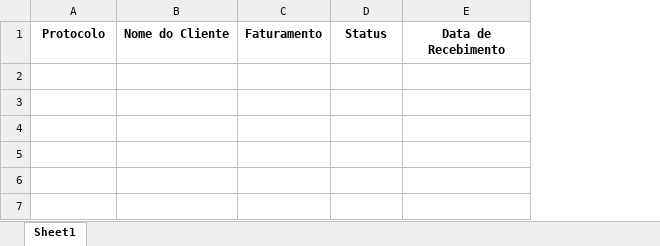
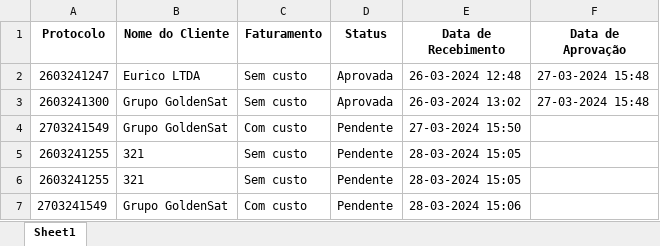
Before and after one commit to EuricoTurzi/GsMaintance, an Excel workbook: db/diretoria.xlsx, sheet Sheet1, drawn as a sheet; values as stored, in another font and other column widths than the file's, no borders; the diff names each change by its address in the sheet, - before the commit and + after, or states it on an @@ line.

```diff
--- a/db/diretoria.xlsx (sheet Sheet1)
+++ b/db/diretoria.xlsx (sheet Sheet1)
+column F (Data de Aprovação), empty
+row 2: 2603241247 | Eurico LTDA | Sem custo | Aprovada | 26-03-2024 12:48 | 27-03-2024 15:48
+row 3: 2603241300 | Grupo GoldenSat | Sem custo | Aprovada | 26-03-2024 13:02 | 27-03-2024 15:48
+row 4: 2703241549 | Grupo GoldenSat | Com custo | Pendente | 27-03-2024 15:50
+row 5: 2603241255 | 321 | Sem custo | Pendente | 28-03-2024 15:05
+row 6: 2603241255 | 321 | Sem custo | Pendente | 28-03-2024 15:05
+row 7: 2703241549 | Grupo GoldenSat | Com custo | Pendente | 28-03-2024 15:06
```
Also changed, not shown: db/logins.xlsx, db/registros_manutencao.xlsx, 52 other files.
